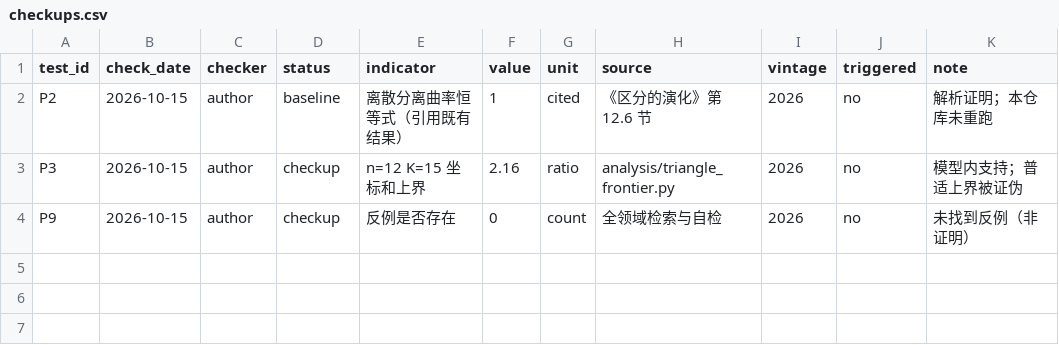
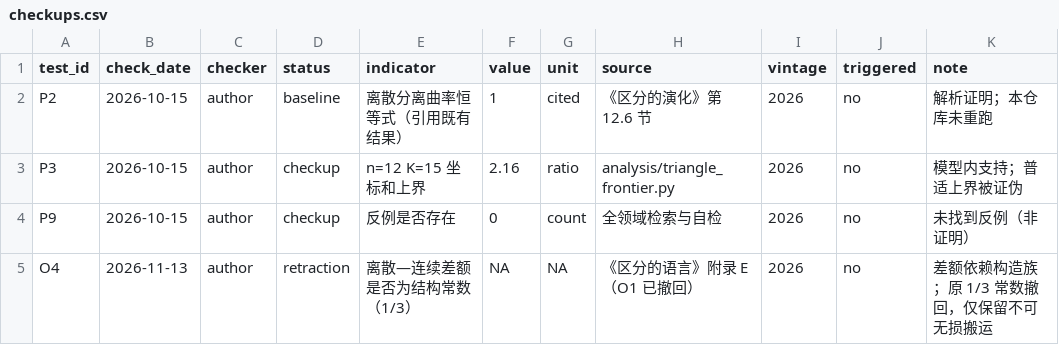
Before and after one commit to lyp0746/impossibility-triangle, a CSV file: docs/preregistration/checkups.csv, drawn as a sheet; the diff names each change by its address in the sheet, - before the commit and + after, or states it on an @@ line.

```diff
--- a/docs/preregistration/checkups.csv
+++ b/docs/preregistration/checkups.csv
+row 5: O4 | 2026-11-13 | author | retraction | 离散—连续差额是否为结构常数（1/3） | NA | NA | 《区分的语言》附录 E（O1 已撤回） | 2026 | no | 差额依赖构造族；原 1/3 常数撤回，仅保留不可无损搬运
```
Also changed, not shown: 52 other files.
